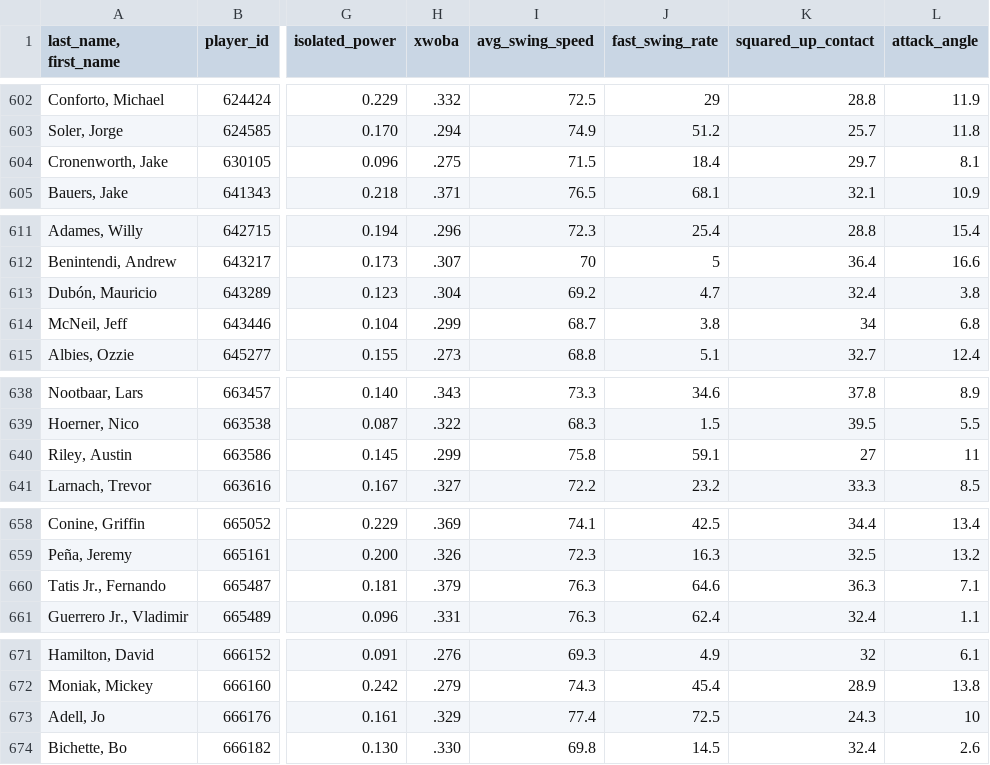
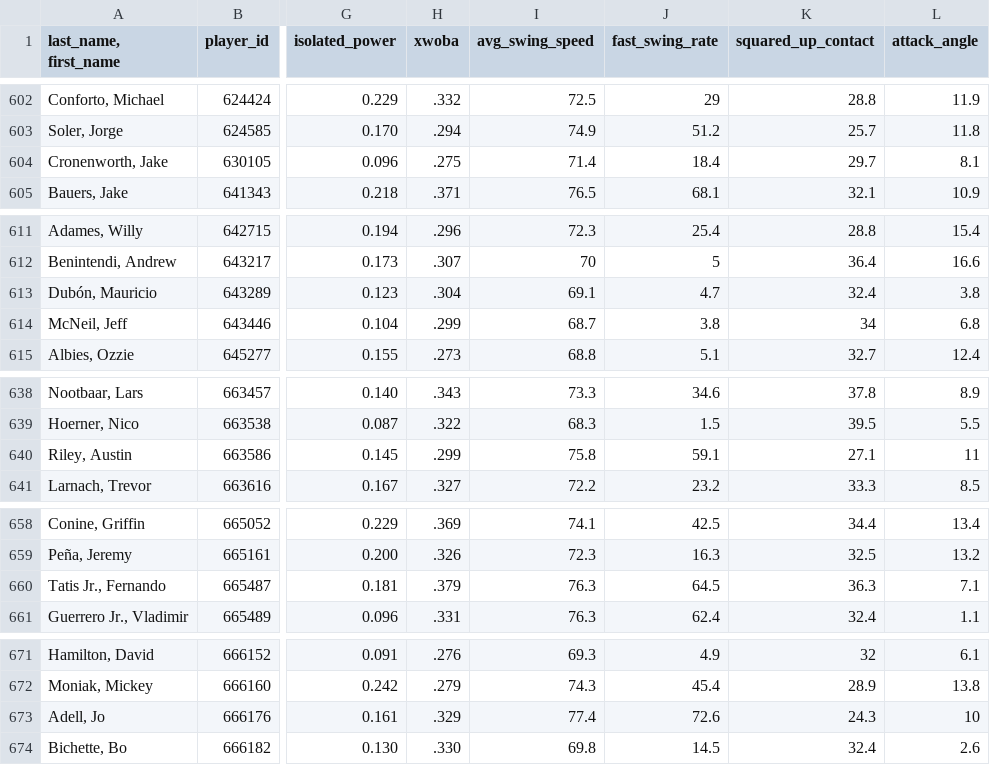
Before and after one commit to JunruWu/mlb-player-similarity, a CSV file: data/stats.csv, drawn as a sheet; only a part is shown, gaps mark what is left out; the diff covers the shown part only; the diff names each change by its address in the sheet, - before the commit and + after, or states it on an @@ line.

```diff
--- a/data/stats.csv
+++ b/data/stats.csv
-I604 (avg_swing_speed): 71.5
+I604 (avg_swing_speed): 71.4
-I613 (avg_swing_speed): 69.2
+I613 (avg_swing_speed): 69.1
-K640 (squared_up_contact): 27
+K640 (squared_up_contact): 27.1
-J660 (fast_swing_rate): 64.6
+J660 (fast_swing_rate): 64.5
-J673 (fast_swing_rate): 72.5
+J673 (fast_swing_rate): 72.6
```
Also changed, not shown: 15 edited cells elsewhere in this file.
